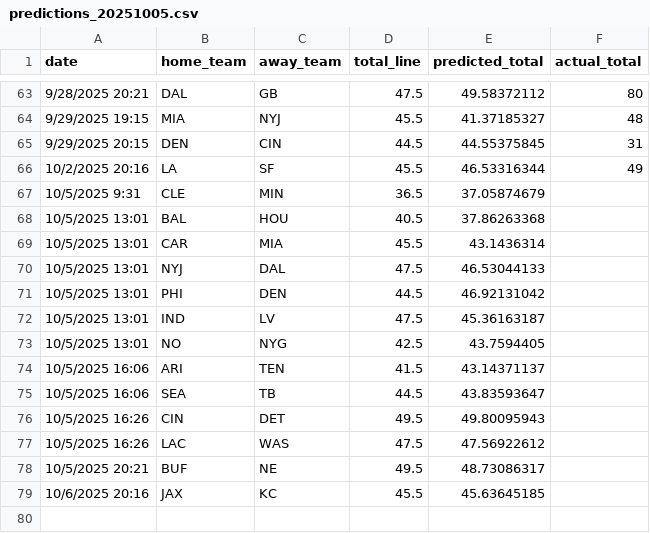
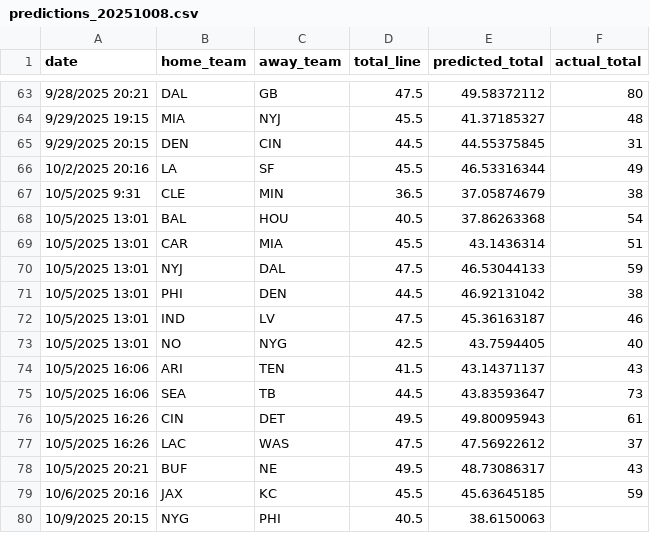
Before and after one commit to ed-murphy/football-predictions, a CSV file: predictions/predictions_20251008.csv (was predictions/predictions_20251005.csv), drawn as a sheet; only a part is shown, gaps mark what is left out.

Commit message:
week 6 thursday run

```diff
--- a/predictions/predictions_20251005.csv
+++ b/predictions/predictions_20251008.csv
@@ -66,14 +66,15 @@ date,home_team,away_team,total_line,predicted_total,actual_total
 10/2/2025 20:16,LA,SF,45.5,46.53316344,49
-10/5/2025 9:31,CLE,MIN,36.5,37.05874679,
-10/5/2025 13:01,BAL,HOU,40.5,37.86263368,
-10/5/2025 13:01,CAR,MIA,45.5,43.1436314,
-10/5/2025 13:01,NYJ,DAL,47.5,46.53044133,
-10/5/2025 13:01,PHI,DEN,44.5,46.92131042,
-10/5/2025 13:01,IND,LV,47.5,45.36163187,
-10/5/2025 13:01,NO,NYG,42.5,43.7594405,
-10/5/2025 16:06,ARI,TEN,41.5,43.14371137,
-10/5/2025 16:06,SEA,TB,44.5,43.83593647,
-10/5/2025 16:26,CIN,DET,49.5,49.80095943,
-10/5/2025 16:26,LAC,WAS,47.5,47.56922612,
-10/5/2025 20:21,BUF,NE,49.5,48.73086317,
-10/6/2025 20:16,JAX,KC,45.5,45.63645185,
+10/5/2025 9:31,CLE,MIN,36.5,37.05874679,38
+10/5/2025 13:01,BAL,HOU,40.5,37.86263368,54
+10/5/2025 13:01,CAR,MIA,45.5,43.1436314,51
+10/5/2025 13:01,NYJ,DAL,47.5,46.53044133,59
+10/5/2025 13:01,PHI,DEN,44.5,46.92131042,38
+10/5/2025 13:01,IND,LV,47.5,45.36163187,46
+10/5/2025 13:01,NO,NYG,42.5,43.7594405,40
+10/5/2025 16:06,ARI,TEN,41.5,43.14371137,43
+10/5/2025 16:06,SEA,TB,44.5,43.83593647,73
+10/5/2025 16:26,CIN,DET,49.5,49.80095943,61
+10/5/2025 16:26,LAC,WAS,47.5,47.56922612,37
+10/5/2025 20:21,BUF,NE,49.5,48.73086317,43
+10/6/2025 20:16,JAX,KC,45.5,45.63645185,59
+10/9/2025 20:15,NYG,PHI,40.5,38.6150063,
```
